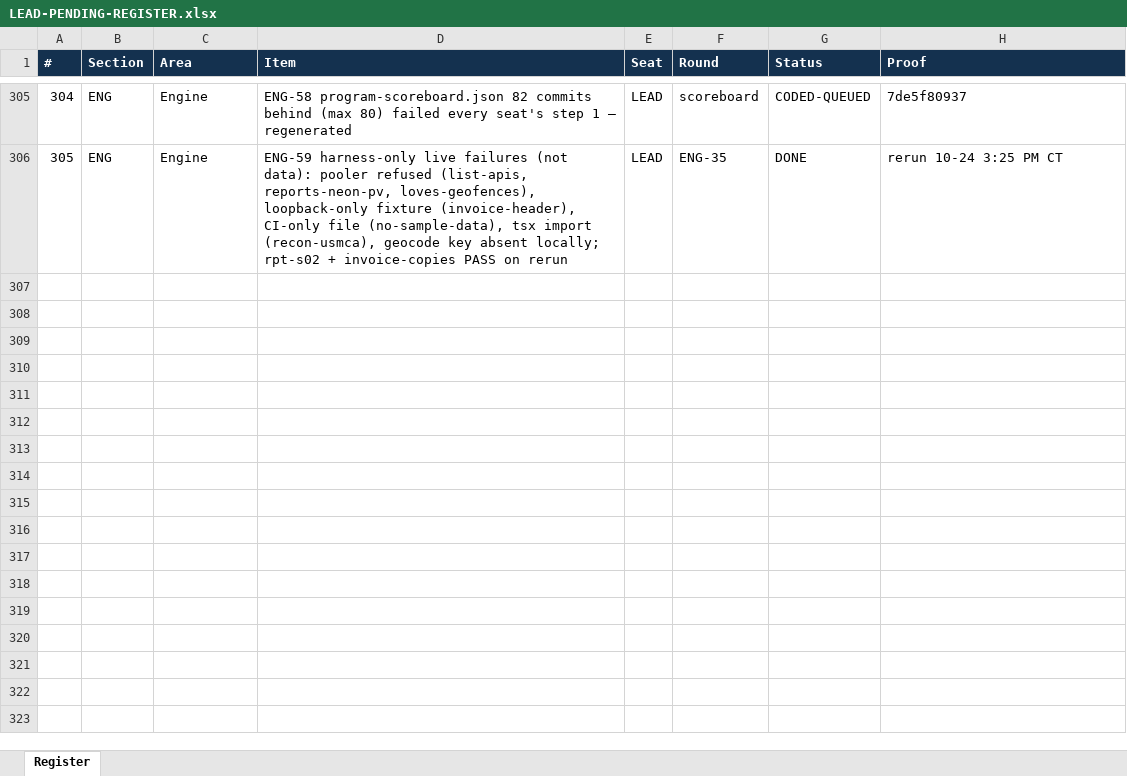
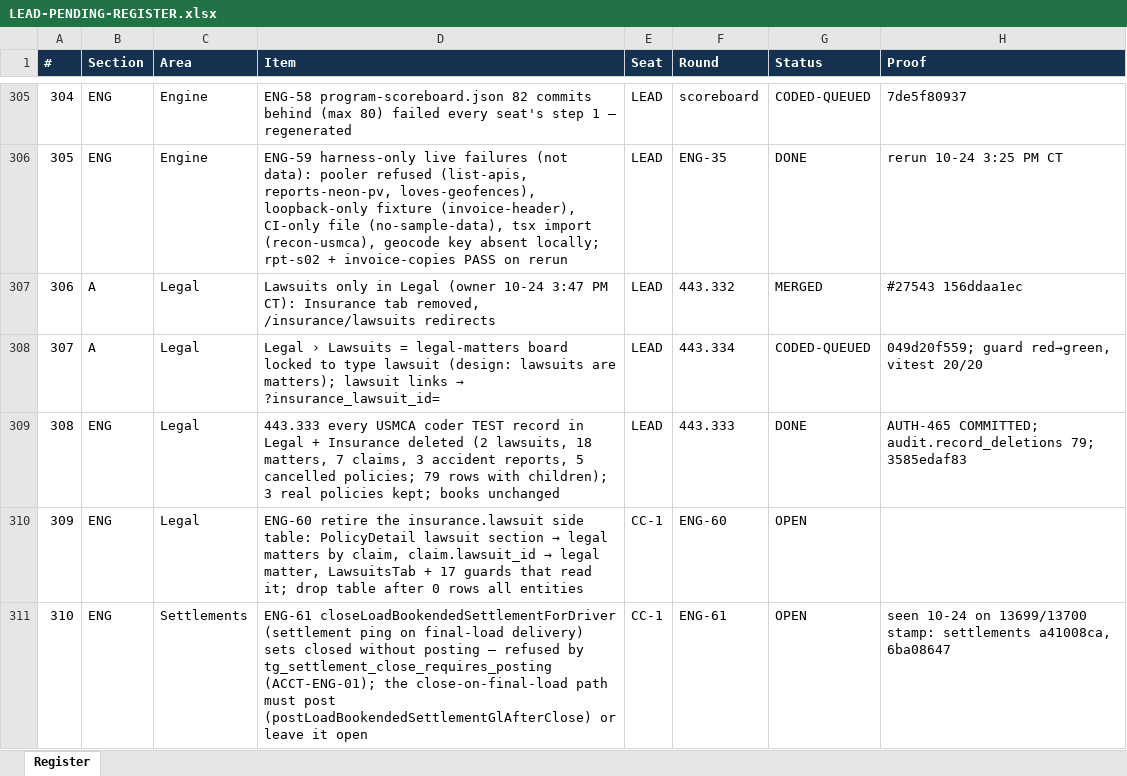
Before and after one commit to tioperfumes07/IH35-TMS, an Excel workbook: docs/bus/lead/LEAD-PENDING-REGISTER.xlsx, sheet Register, drawn as a sheet; only a part is shown, gaps mark what is left out; values as stored, in another font and other column widths than the file's, no borders; the diff covers the shown part only; the diff names each change by its address in the sheet, - before the commit and + after, or states it on an @@ line.

```diff
--- a/docs/bus/lead/LEAD-PENDING-REGISTER.xlsx (sheet Register)
+++ b/docs/bus/lead/LEAD-PENDING-REGISTER.xlsx (sheet Register)
+row 307: 306 | A | Legal | Lawsuits only in Legal (owner 10-24 3:47 PM CT): Insurance tab removed, /insurance/lawsuits redirects | LEAD | 443.332 | MERGED | #27543 156ddaa1ec
+row 308: 307 | A | Legal | Legal › Lawsuits = legal-matters board locked to type lawsuit (design: lawsuits are matters); lawsuit links → ?insurance_lawsuit_id= | LEAD | 443.334 | CODED-QUEUED | 049d20f559; guard red→green, vitest 20/20
+row 309: 308 | ENG | Legal | 443.333 every USMCA coder TEST record in Legal + Insurance deleted (2 lawsuits, 18 matters, 7 claims, 3 accident reports, 5 cancelled policies; 79 rows with children); 3 real policies kept; books unchanged | LEAD | 443.333 | DONE | AUTH-465 COMMITTED; audit.record_deletions 79; 3585edaf83
+row 310: 309 | ENG | Legal | ENG-60 retire the insurance.lawsuit side table: PolicyDetail lawsuit section → legal matters by claim, claim.lawsuit_id → legal matter, LawsuitsTab + 17 guards that read it; drop table after 0 rows all entities | CC-1 | ENG-60 | OPEN
+row 311: 310 | ENG | Settlements | ENG-61 closeLoadBookendedSettlementForDriver (settlement ping on final-load delivery) sets closed without posting — refused by tg_settlement_close_requires_posting (ACCT-ENG-01); the close-on-final-load path must post (postLoadBookendedSettlementGlAfterClose) or leave it open | CC-1 | ENG-61 | OPEN | seen 10-24 on 13699/13700 stamp: settlements a41008ca, 6ba08647
```
Also changed, not shown: 4 added rows and 1 edited cell elsewhere in this sheet, 2 other files.
